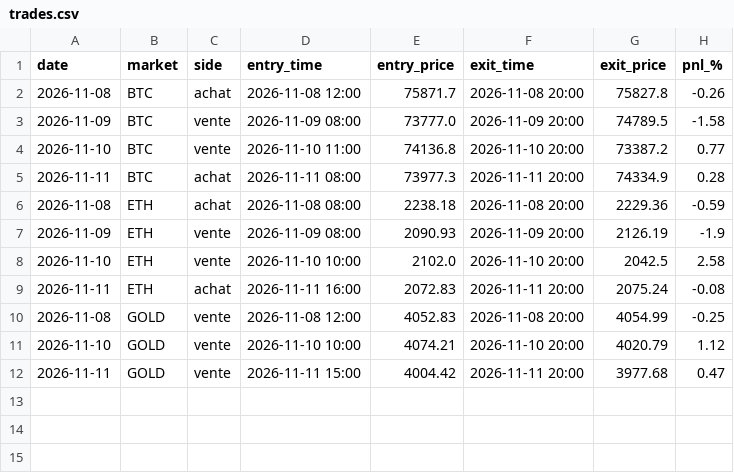
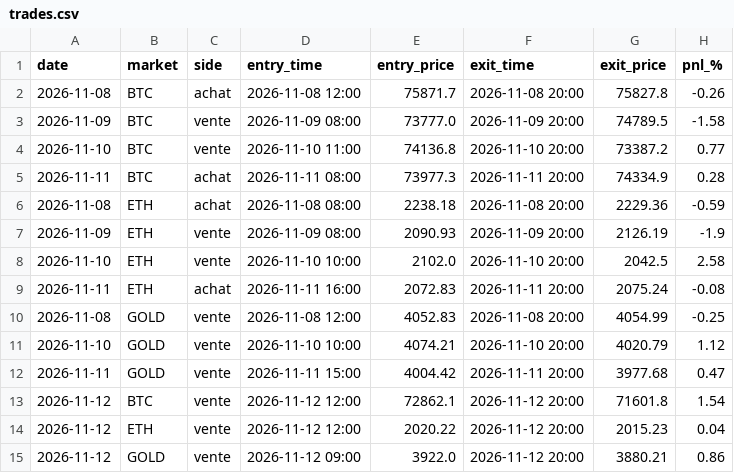
Before and after one commit to laitooma/New-Api, a CSV file: trading_bot/paper_intraday/trades.csv, drawn as a sheet; the diff names each change by its address in the sheet, - before the commit and + after, or states it on an @@ line.

Commit message:
Paper day trading 2026-11-13

```diff
--- a/trading_bot/paper_intraday/trades.csv
+++ b/trading_bot/paper_intraday/trades.csv
+row 13: 2026-11-12 | BTC | vente | 2026-11-12 12:00 | 72862.1 | 2026-11-12 20:00 | 71601.8 | 1.54
+row 14: 2026-11-12 | ETH | vente | 2026-11-12 12:00 | 2020.22 | 2026-11-12 20:00 | 2015.23 | 0.04
+row 15: 2026-11-12 | GOLD | vente | 2026-11-12 09:00 | 3922.0 | 2026-11-12 20:00 | 3880.21 | 0.86
```
Also changed, not shown: trading_bot/paper_intraday/days.csv.
